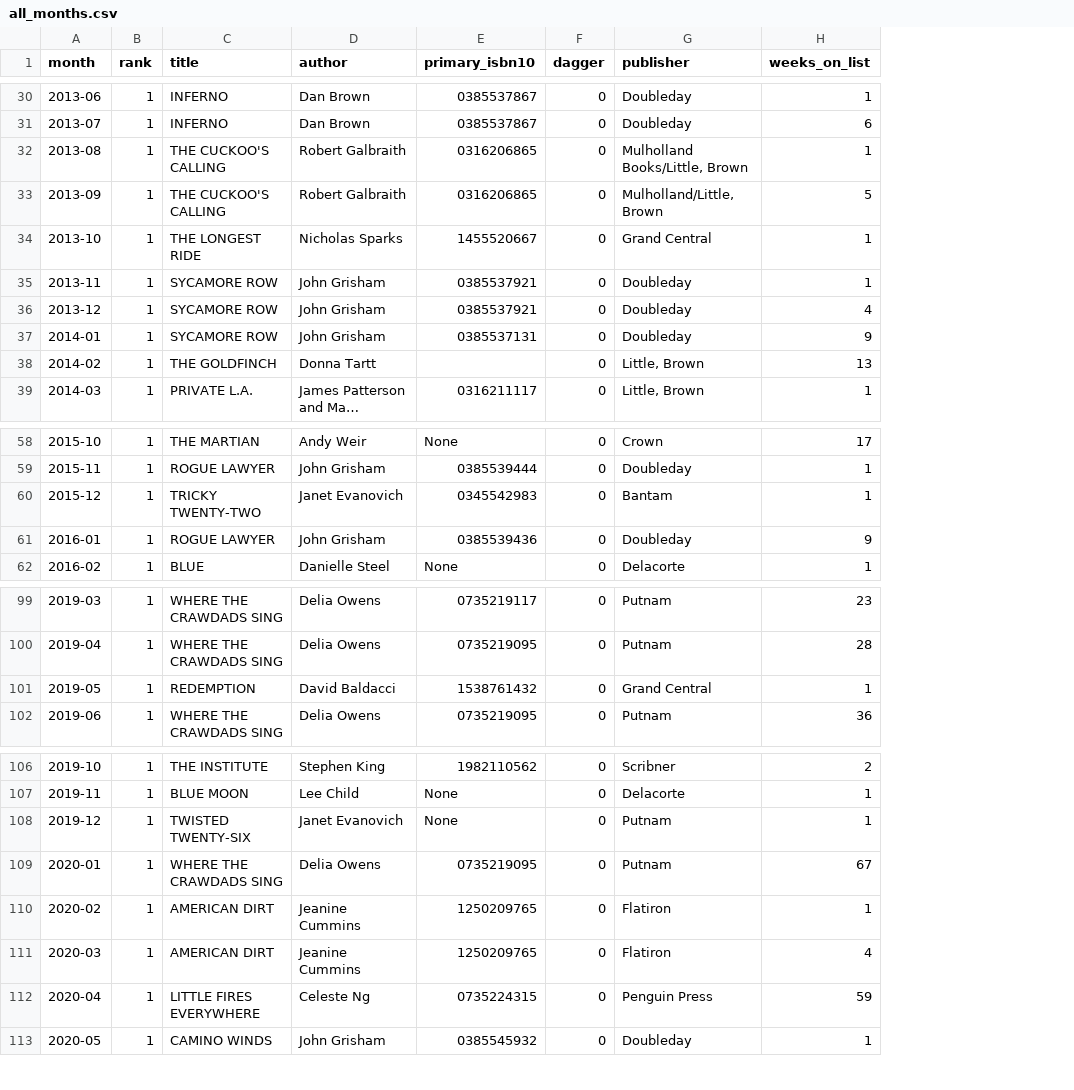
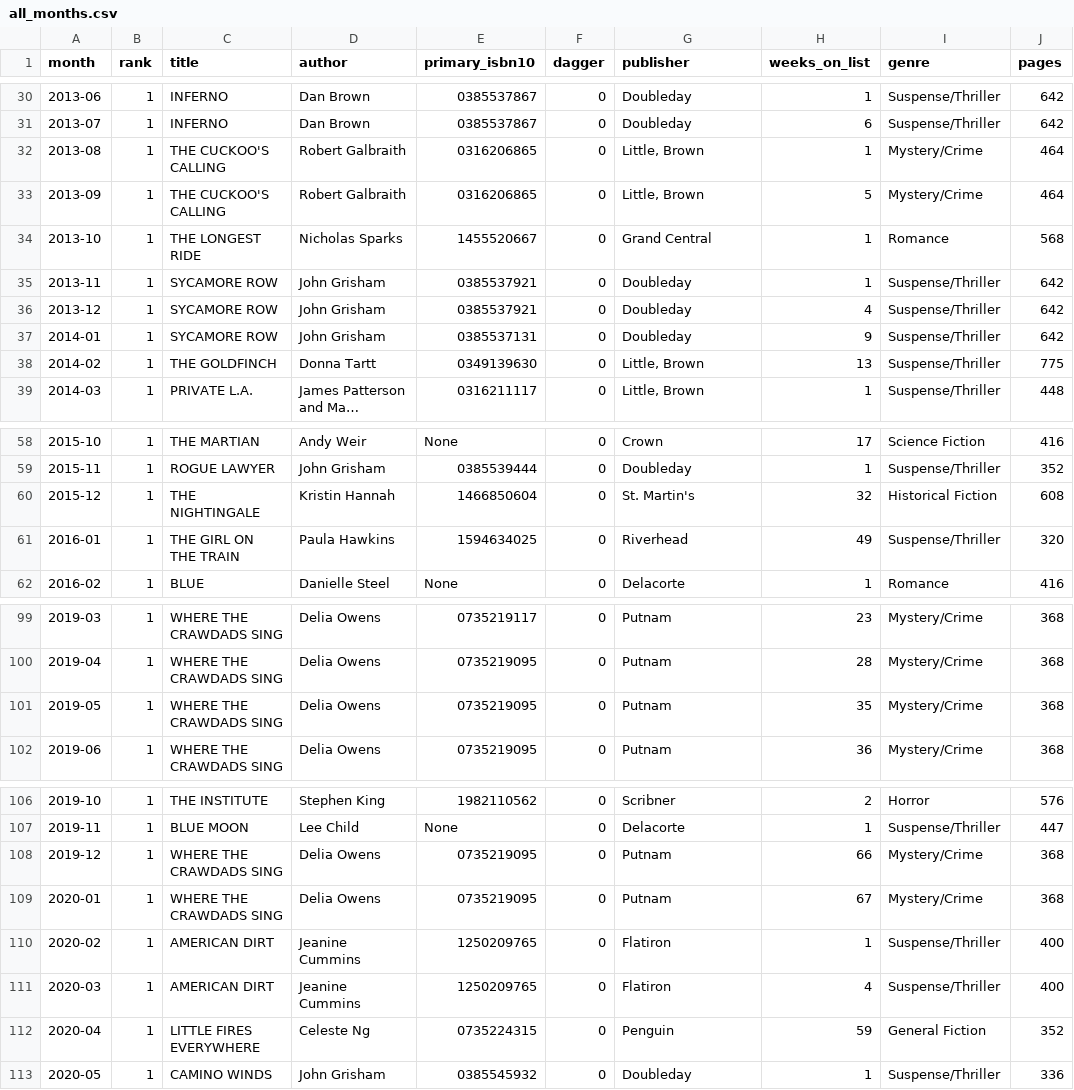
Before and after one commit to kimh2023/id220-p3, a CSV file: all_months.csv, drawn as a sheet; only a part is shown, gaps mark what is left out; long unchanged cells end in …; the diff covers the shown part only; the diff names each change by its address in the sheet, - before the commit and + after, or states it on an @@ line.

```diff
--- a/all_months.csv
+++ b/all_months.csv
+column I (genre), rows 30-39: Suspense/Thriller | Suspense/Thriller | Mystery/Crime | Mystery/Crime | Romance | Suspense/Thriller | Suspense/Thriller | Suspense/Thriller | Suspense/Thriller | Suspense/Thriller; rows 58-62: Science Fiction | Suspense/Thriller | Historical Fiction | Suspense/Thriller | Romance; rows 99-102: all Mystery/Crime; rows 106-113: Horror | Suspense/Thriller | Mystery/Crime | Mystery/Crime | Suspense/Thriller | Suspense/Thriller | General Fiction | Suspense/Thriller
+column J (pages), rows 30-39: 642 | 642 | 464 | 464 | 568 | 642 | 642 | 642 | 775 | 448; rows 58-62: 416 | 352 | 608 | 320 | 416; rows 99-102: all 368; rows 106-113: 576 | 447 | 368 | 368 | 400 | 400 | 352 | 336
-G32 (publisher): Mulholland Books/Little, Brown
+G32 (publisher): Little, Brown
-G33 (publisher): Mulholland/Little, Brown
+G33 (publisher): Little, Brown
-E38 (primary_isbn10): (empty)
+E38 (primary_isbn10): 0349139630
-C60 (title): TRICKY TWENTY-TWO
+C60 (title): THE NIGHTINGALE
-D60 (author): Janet Evanovich
+D60 (author): Kristin Hannah
-E60 (primary_isbn10): 0345542983
+E60 (primary_isbn10): 1466850604
-G60 (publisher): Bantam
+G60 (publisher): St. Martin's
-H60 (weeks_on_list): 1
+H60 (weeks_on_list): 32
-C61 (title): ROGUE LAWYER
+C61 (title): THE GIRL ON THE TRAIN
-D61 (author): John Grisham
+D61 (author): Paula Hawkins
-E61 (primary_isbn10): 0385539436
+E61 (primary_isbn10): 1594634025
-G61 (publisher): Doubleday
+G61 (publisher): Riverhead
-H61 (weeks_on_list): 9
+H61 (weeks_on_list): 49
-C101 (title): REDEMPTION
+C101 (title): WHERE THE CRAWDADS SING
-D101 (author): David Baldacci
+D101 (author): Delia Owens
-E101 (primary_isbn10): 1538761432
+E101 (primary_isbn10): 0735219095
-G101 (publisher): Grand Central
+G101 (publisher): Putnam
-H101 (weeks_on_list): 1
+H101 (weeks_on_list): 35
-C108 (title): TWISTED TWENTY-SIX
+C108 (title): WHERE THE CRAWDADS SING
-D108 (author): Janet Evanovich
+D108 (author): Delia Owens
-E108 (primary_isbn10): None
+E108 (primary_isbn10): 0735219095
-H108 (weeks_on_list): 1
+H108 (weeks_on_list): 66
-G112 (publisher): Penguin Press
+G112 (publisher): Penguin
```
Also changed, not shown: 43 edited cells elsewhere in this file, 17 other files.
